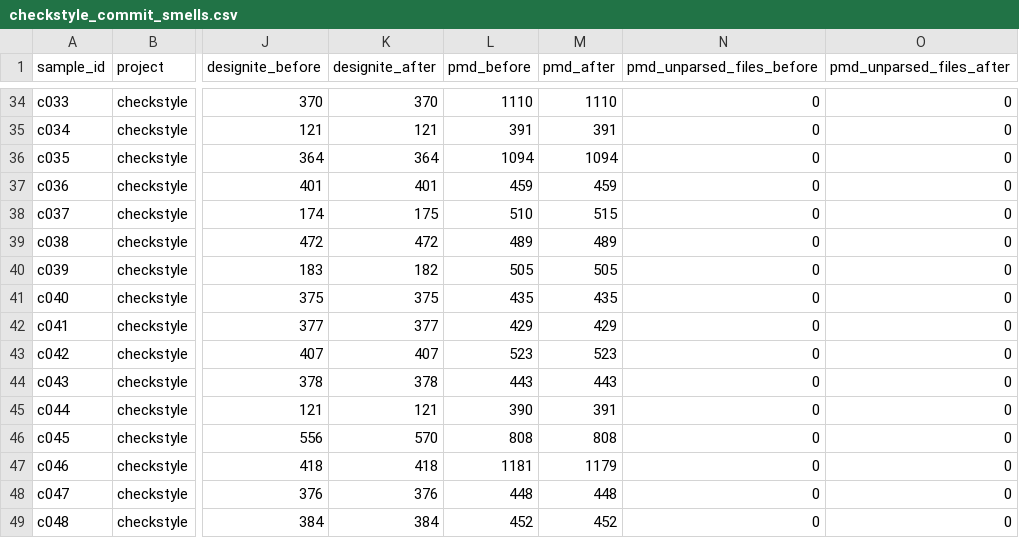
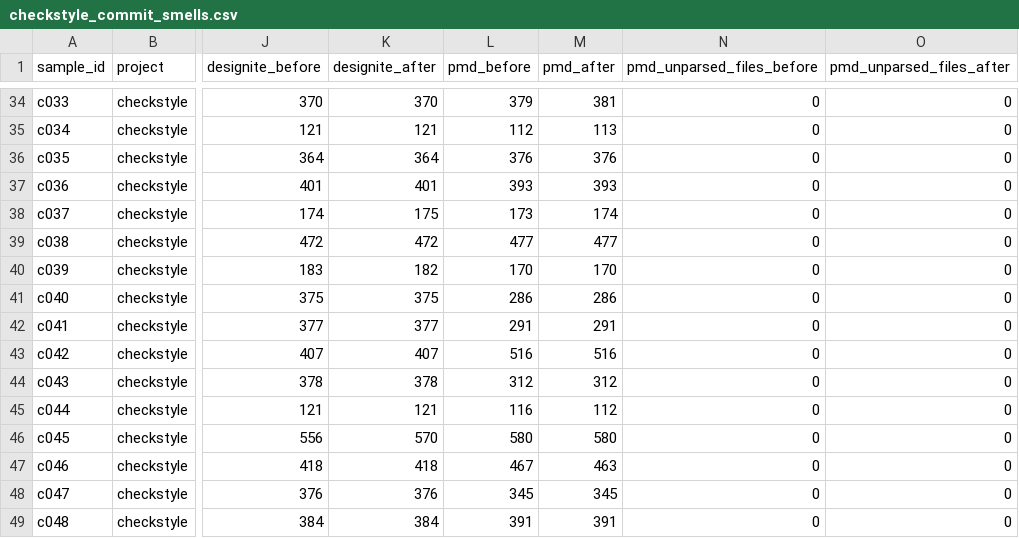
Before and after one commit to ikeicg/RefactoringEmpiricalStudy, a CSV file: smell-measurement/datasets/checkstyle/checkstyle_commit_smells.csv, drawn as a sheet; only a part is shown, gaps mark what is left out; the diff covers the shown part only; the diff names each change by its address in the sheet, - before the commit and + after, or states it on an @@ line.

```diff
--- a/smell-measurement/datasets/checkstyle/checkstyle_commit_smells.csv
+++ b/smell-measurement/datasets/checkstyle/checkstyle_commit_smells.csv
-L34 (pmd_before): 1110
+L34 (pmd_before): 379
-M34 (pmd_after): 1110
+M34 (pmd_after): 381
-L35 (pmd_before): 391
+L35 (pmd_before): 112
-M35 (pmd_after): 391
+M35 (pmd_after): 113
-L36 (pmd_before): 1094
+L36 (pmd_before): 376
-M36 (pmd_after): 1094
+M36 (pmd_after): 376
-L37 (pmd_before): 459
+L37 (pmd_before): 393
-M37 (pmd_after): 459
+M37 (pmd_after): 393
-L38 (pmd_before): 510
+L38 (pmd_before): 173
-M38 (pmd_after): 515
+M38 (pmd_after): 174
-L39 (pmd_before): 489
+L39 (pmd_before): 477
-M39 (pmd_after): 489
+M39 (pmd_after): 477
-L40 (pmd_before): 505
+L40 (pmd_before): 170
-M40 (pmd_after): 505
+M40 (pmd_after): 170
-L41 (pmd_before): 435
+L41 (pmd_before): 286
-M41 (pmd_after): 435
+M41 (pmd_after): 286
-L42 (pmd_before): 429
+L42 (pmd_before): 291
-M42 (pmd_after): 429
+M42 (pmd_after): 291
-L43 (pmd_before): 523
+L43 (pmd_before): 516
-M43 (pmd_after): 523
+M43 (pmd_after): 516
-L44 (pmd_before): 443
+L44 (pmd_before): 312
-M44 (pmd_after): 443
+M44 (pmd_after): 312
-L45 (pmd_before): 390
+L45 (pmd_before): 116
-M45 (pmd_after): 391
+M45 (pmd_after): 112
-L46 (pmd_before): 808
+L46 (pmd_before): 580
-M46 (pmd_after): 808
+M46 (pmd_after): 580
-L47 (pmd_before): 1181
+L47 (pmd_before): 467
-M47 (pmd_after): 1179
+M47 (pmd_after): 463
-L48 (pmd_before): 448
+L48 (pmd_before): 345
-M48 (pmd_after): 448
+M48 (pmd_after): 345
-L49 (pmd_before): 452
+L49 (pmd_before): 391
-M49 (pmd_after): 452
+M49 (pmd_after): 391
```
Also changed, not shown: 168 edited cells elsewhere in this file, smell-measurement/datasets/checkstyle/checkstyle_master_table.csv, smell-measurement/datasets/jabref/jabref_commit_smells.csv, 14 other files.
